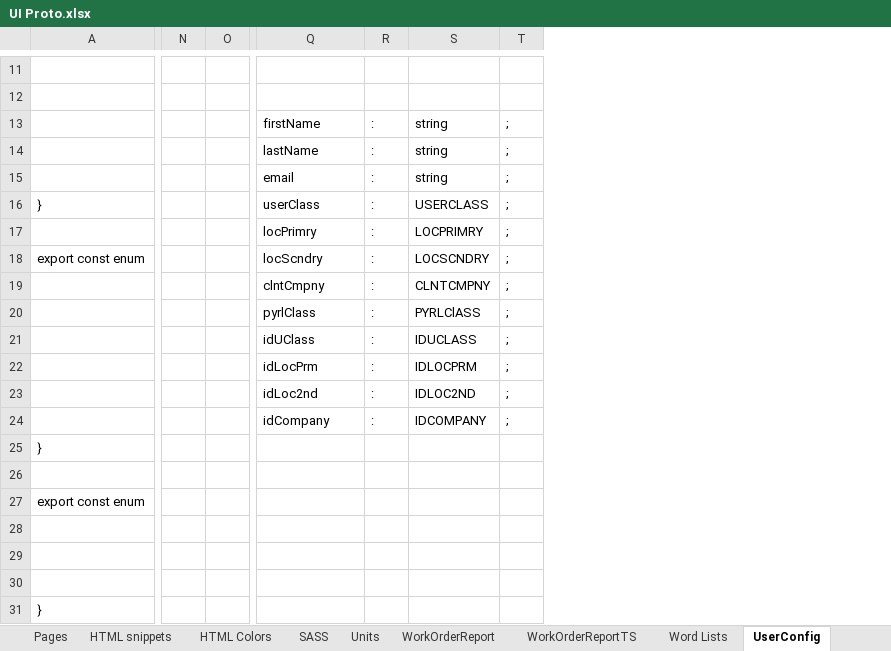
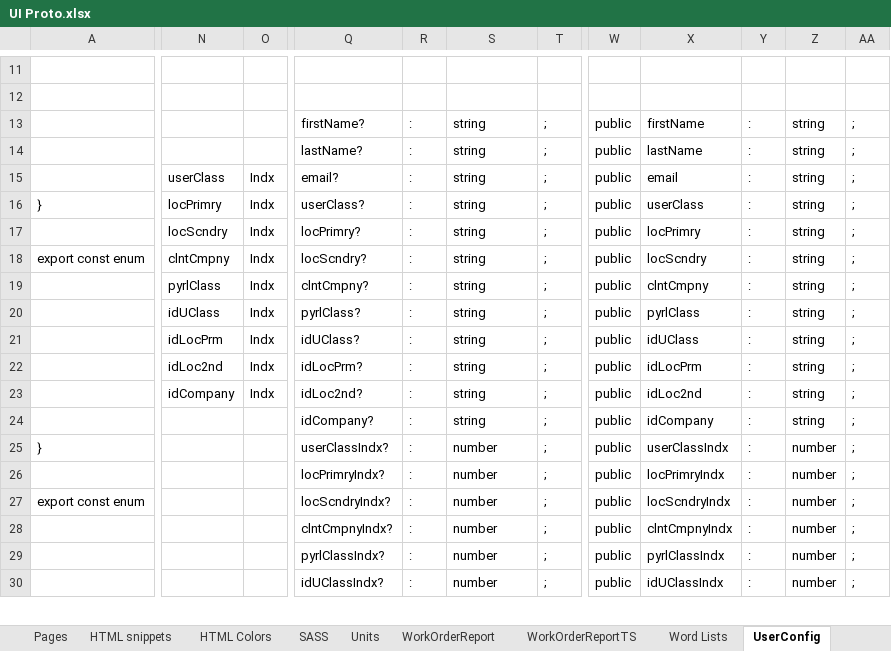
Before and after one commit to chorpler/OnSiteXOldAlpha, an Excel workbook: Docs/Excel/UI Proto.xlsx, sheet UserConfig, drawn as a sheet; only a part is shown, gaps mark what is left out; values as stored, in another font and other column widths than the file's, no borders; removed rows and columns are numbered as before the commit, all else as after; rows hold the shown columns only; the diff covers the shown part only; the diff names each change by its address in the sheet, - before the commit and + after, or states it on an @@ line.

```diff
--- a/Docs/Excel/UI Proto.xlsx (sheet UserConfig)
+++ b/Docs/Excel/UI Proto.xlsx (sheet UserConfig)
-column N, empty
-column O, empty
+column N, rows 15-23: userClass | locPrimry | locScndry | clntCmpny | pyrlClass | idUClass | idLocPrm | idLoc2nd | idCompany
+column O, rows 15-23: all Indx
+column W, rows 13-25: all public; rows 27-30: all public
+column X, rows 13-25: firstName | lastName | email | userClass | locPrimry | locScndry | clntCmpny | pyrlClass | idUClass | idLocPrm | idLoc2nd | idCompany | userClassIndx; rows 27-30: locScndryIndx | clntCmpnyIndx | pyrlClassIndx | idUClassIndx
+column Y, rows 13-25: all :; rows 27-30: all :
+column Z, rows 13-25: string | string | string | string | string | string | string | string | string | string | string | string | number; rows 27-30: all number
+column AA, rows 13-25: all ;; rows 27-30: all ;
-Q13: firstName
+Q13: firstName?
-Q14: lastName
+Q14: lastName?
-Q15: email
+Q15: email?
-Q16: userClass
+Q16: userClass?
-S16: USERCLASS
+S16: string
-Q17: locPrimry
+Q17: locPrimry?
-S17: LOCPRIMRY
+S17: string
-Q18: locScndry
+Q18: locScndry?
-S18: LOCSCNDRY
+S18: string
-Q19: clntCmpny
+Q19: clntCmpny?
-S19: CLNTCMPNY
+S19: string
-Q20: pyrlClass
+Q20: pyrlClass?
-S20: PYRLClASS
+S20: string
-Q21: idUClass
+Q21: idUClass?
-S21: IDUCLASS
+S21: string
-Q22: idLocPrm
+Q22: idLocPrm?
-S22: IDLOCPRM
+S22: string
-Q23: idLoc2nd
+Q23: idLoc2nd?
-S23: IDLOC2ND
+S23: string
-Q24: idCompany
+Q24: idCompany?
-S24: IDCOMPANY
+S24: string
-row 25: }
-row 25: (empty)
+row 25: } |  |  | userClassIndx? | : | number | ; | public | userClassIndx | : | number | ;
+row 26:  |  |  | locPrimryIndx? | : | number | ; | public | locPrimryIndx | : | number | ;
-Q27: (empty)
+Q27: locScndryIndx?
-R27:R30: (empty)
+R27:R30: :
-S27:S30: (empty)
+S27:S30: number
-T27:T30: (empty)
+T27:T30: ;
-Q28: (empty)
+Q28: clntCmpnyIndx?
-Q29: (empty)
+Q29: pyrlClassIndx?
-Q30: (empty)
+Q30: idUClassIndx?
-row 31: }
```
Also changed, not shown: 1 added row, 1 added column and 14 edited cells elsewhere in this sheet, other sheet tabs, 22 other files.
